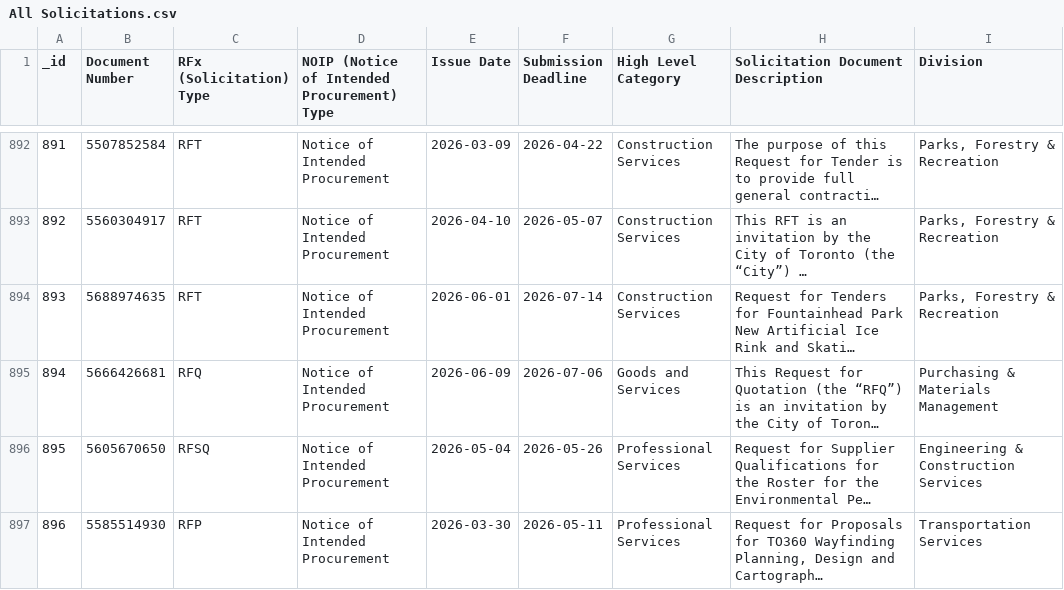
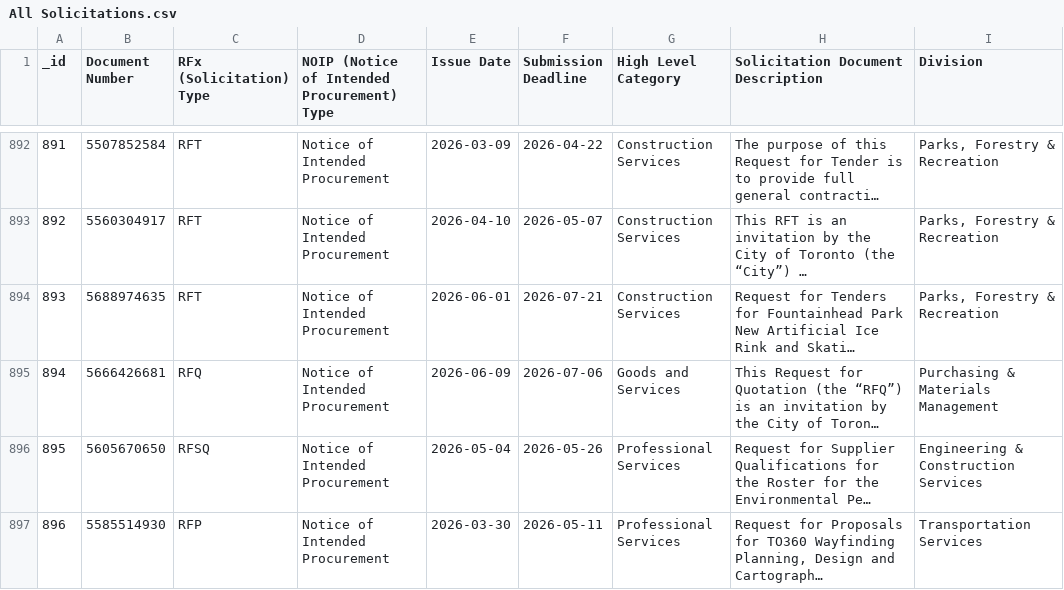
Before and after one commit to RamVasuthevan/city-of-toronto-contracts-data, a CSV file: All Solicitations.csv, drawn as a sheet; only a part is shown, gaps mark what is left out; long unchanged cells end in …; the diff names each change by its address in the sheet, - before the commit and + after, or states it on an @@ line.

```diff
--- a/All Solicitations.csv
+++ b/All Solicitations.csv
-F894 (Submission Deadline): 2026-07-14
+F894 (Submission Deadline): 2026-07-21
```
